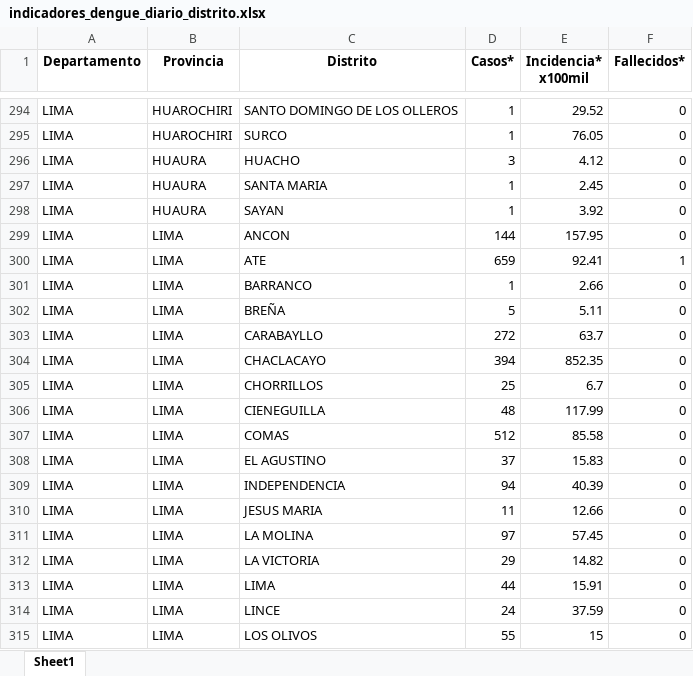
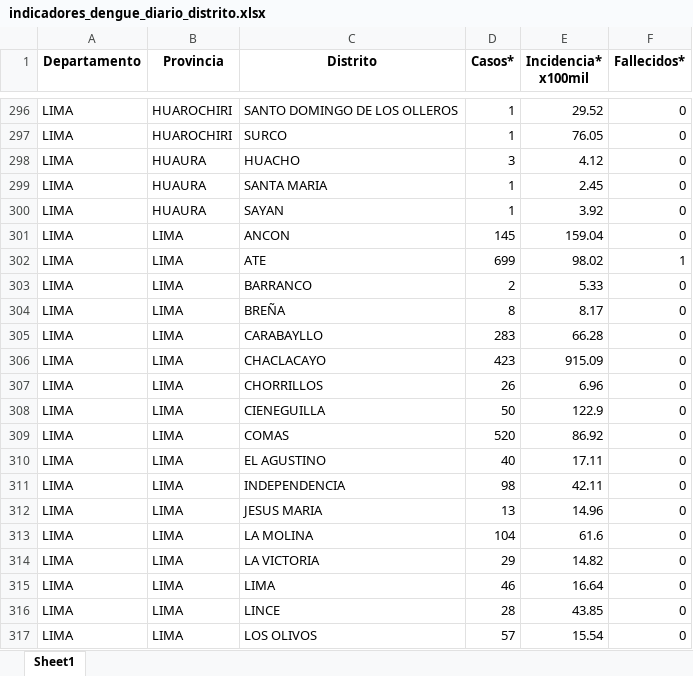
Before and after one commit to jlhuacles/dengue-viz, an Excel workbook: archivos/indicadores_dengue_diario_distrito.xlsx, sheet Sheet1, drawn as a sheet; only a part is shown, gaps mark what is left out; values as stored, in another font and other column widths than the file's, no borders; addresses are those after the commit; the diff covers the shown part only; the diff names each change by its address in the sheet, - before the commit and + after, or states it on an @@ line.

```diff
--- a/archivos/indicadores_dengue_diario_distrito.xlsx (sheet Sheet1)
+++ b/archivos/indicadores_dengue_diario_distrito.xlsx (sheet Sheet1)
-D301 (Casos*): 144
+D301 (Casos*): 145
-E301 (Incidencia* x100mil): 157.95
+E301 (Incidencia* x100mil): 159.04
-D302 (Casos*): 659
+D302 (Casos*): 699
-E302 (Incidencia* x100mil): 92.41
+E302 (Incidencia* x100mil): 98.02
-D303 (Casos*): 1
+D303 (Casos*): 2
-E303 (Incidencia* x100mil): 2.66
+E303 (Incidencia* x100mil): 5.33
-D304 (Casos*): 5
+D304 (Casos*): 8
-E304 (Incidencia* x100mil): 5.11
+E304 (Incidencia* x100mil): 8.17
-D305 (Casos*): 272
+D305 (Casos*): 283
-E305 (Incidencia* x100mil): 63.7
+E305 (Incidencia* x100mil): 66.28
-D306 (Casos*): 394
+D306 (Casos*): 423
-E306 (Incidencia* x100mil): 852.35
+E306 (Incidencia* x100mil): 915.09
-D307 (Casos*): 25
+D307 (Casos*): 26
-E307 (Incidencia* x100mil): 6.7
+E307 (Incidencia* x100mil): 6.96
-D308 (Casos*): 48
+D308 (Casos*): 50
-E308 (Incidencia* x100mil): 117.99
+E308 (Incidencia* x100mil): 122.9
-D309 (Casos*): 512
+D309 (Casos*): 520
-E309 (Incidencia* x100mil): 85.58
+E309 (Incidencia* x100mil): 86.92
-D310 (Casos*): 37
+D310 (Casos*): 40
-E310 (Incidencia* x100mil): 15.83
+E310 (Incidencia* x100mil): 17.11
-D311 (Casos*): 94
+D311 (Casos*): 98
-E311 (Incidencia* x100mil): 40.39
+E311 (Incidencia* x100mil): 42.11
-D312 (Casos*): 11
+D312 (Casos*): 13
-E312 (Incidencia* x100mil): 12.66
+E312 (Incidencia* x100mil): 14.96
-D313 (Casos*): 97
+D313 (Casos*): 104
-E313 (Incidencia* x100mil): 57.45
+E313 (Incidencia* x100mil): 61.6
-D315 (Casos*): 44
+D315 (Casos*): 46
-E315 (Incidencia* x100mil): 15.91
+E315 (Incidencia* x100mil): 16.64
-D316 (Casos*): 24
+D316 (Casos*): 28
-E316 (Incidencia* x100mil): 37.59
+E316 (Incidencia* x100mil): 43.85
-D317 (Casos*): 55
+D317 (Casos*): 57
-E317 (Incidencia* x100mil): 15
+E317 (Incidencia* x100mil): 15.54
```
Also changed, not shown: 6 added rows, 8 removed rows and 493 edited cells elsewhere in this sheet, 1 other file.
